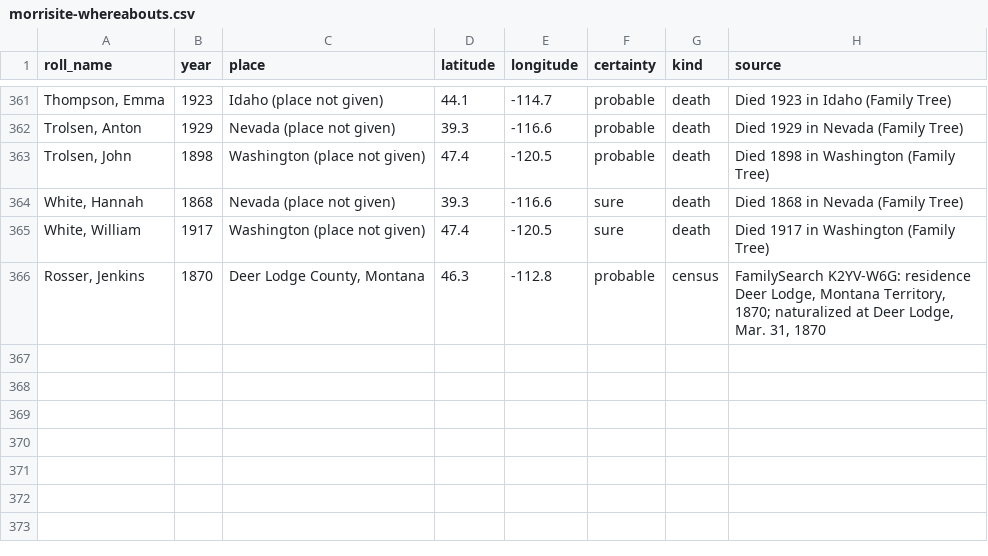
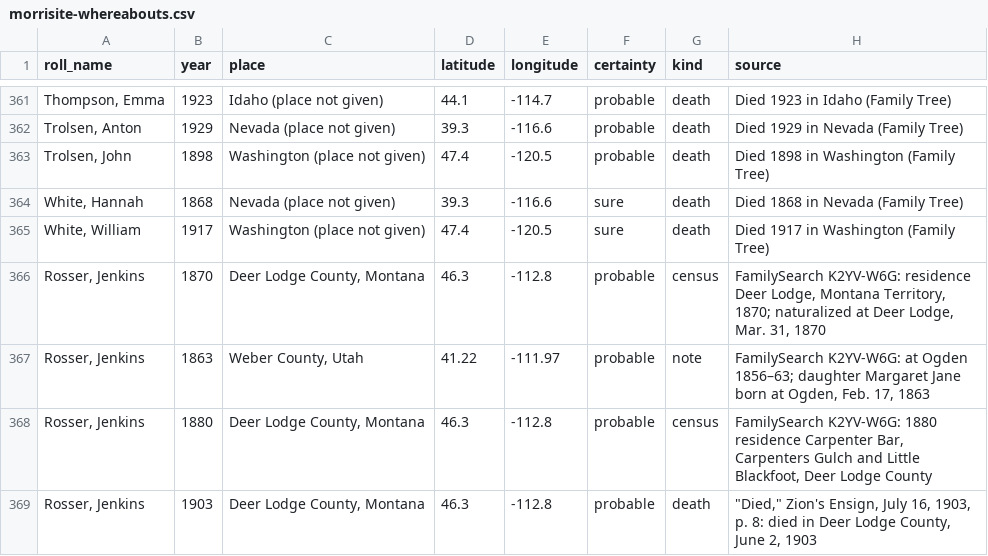
Before and after one commit to ericpaulrogers/morrisite.org, a CSV file: data/morrisite-whereabouts.csv, drawn as a sheet; only a part is shown, gaps mark what is left out; the diff names each change by its address in the sheet, - before the commit and + after, or states it on an @@ line.

```diff
--- a/data/morrisite-whereabouts.csv
+++ b/data/morrisite-whereabouts.csv
+row 367: Rosser, Jenkins | 1863 | Weber County, Utah | 41.22 | -111.97 | probable | note | FamilySearch K2YV-W6G: at Ogden 1856–63; daughter Margaret Jane born at Ogden, Feb. 17, 1863
+row 368: Rosser, Jenkins | 1880 | Deer Lodge County, Montana | 46.3 | -112.8 | probable | census | FamilySearch K2YV-W6G: 1880 residence Carpenter Bar, Carpenters Gulch and Little Blackfoot, Deer Lodge County
+row 369: Rosser, Jenkins | 1903 | Deer Lodge County, Montana | 46.3 | -112.8 | probable | death | "Died," Zion's Ensign, July 16, 1903, p. 8: died in Deer Lodge County, June 2, 1903
```
Also changed, not shown: data/morrisite-roll-1861-62.csv, 6 other files.
